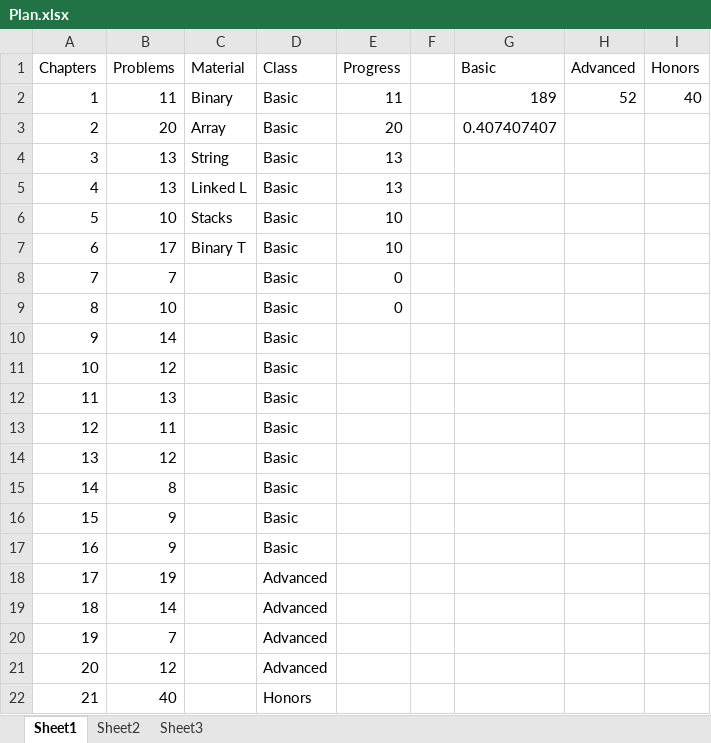
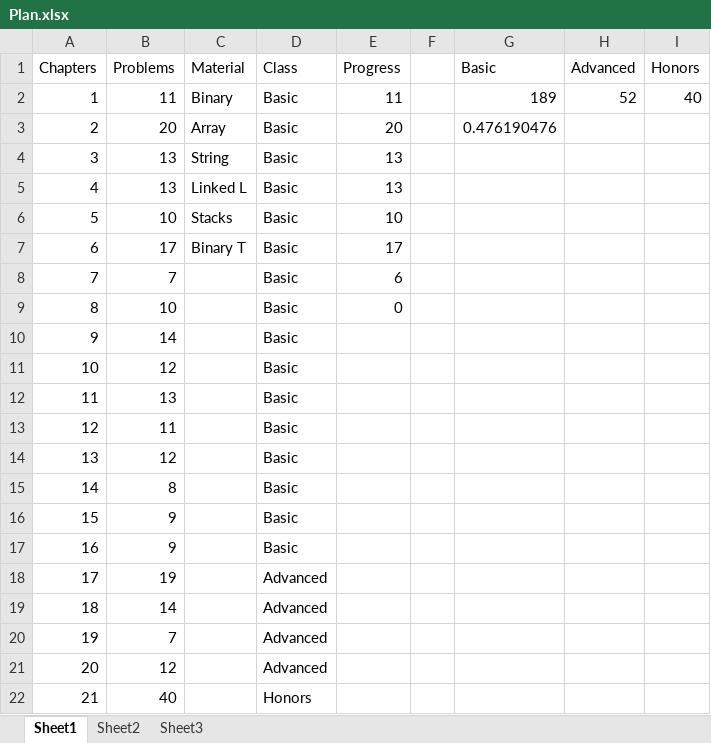
Before and after one commit to tjiasan/Algorithms, an Excel workbook: Plan.xlsx, sheet Sheet1, drawn as a sheet; values as stored, in another font and other column widths than the file's, no borders; the diff names each change by its address in the sheet, - before the commit and + after, or states it on an @@ line.

Commit message:
Finished chapter 7

```diff
--- a/Plan.xlsx (sheet Sheet1)
+++ b/Plan.xlsx (sheet Sheet1)
-G3 (Basic): 0.407407407
+G3 (Basic): 0.476190476
-E7 (Progress): 10
+E7 (Progress): 17
-E8 (Progress): 0
+E8 (Progress): 6
```
Also changed, not shown: 12 other files.
